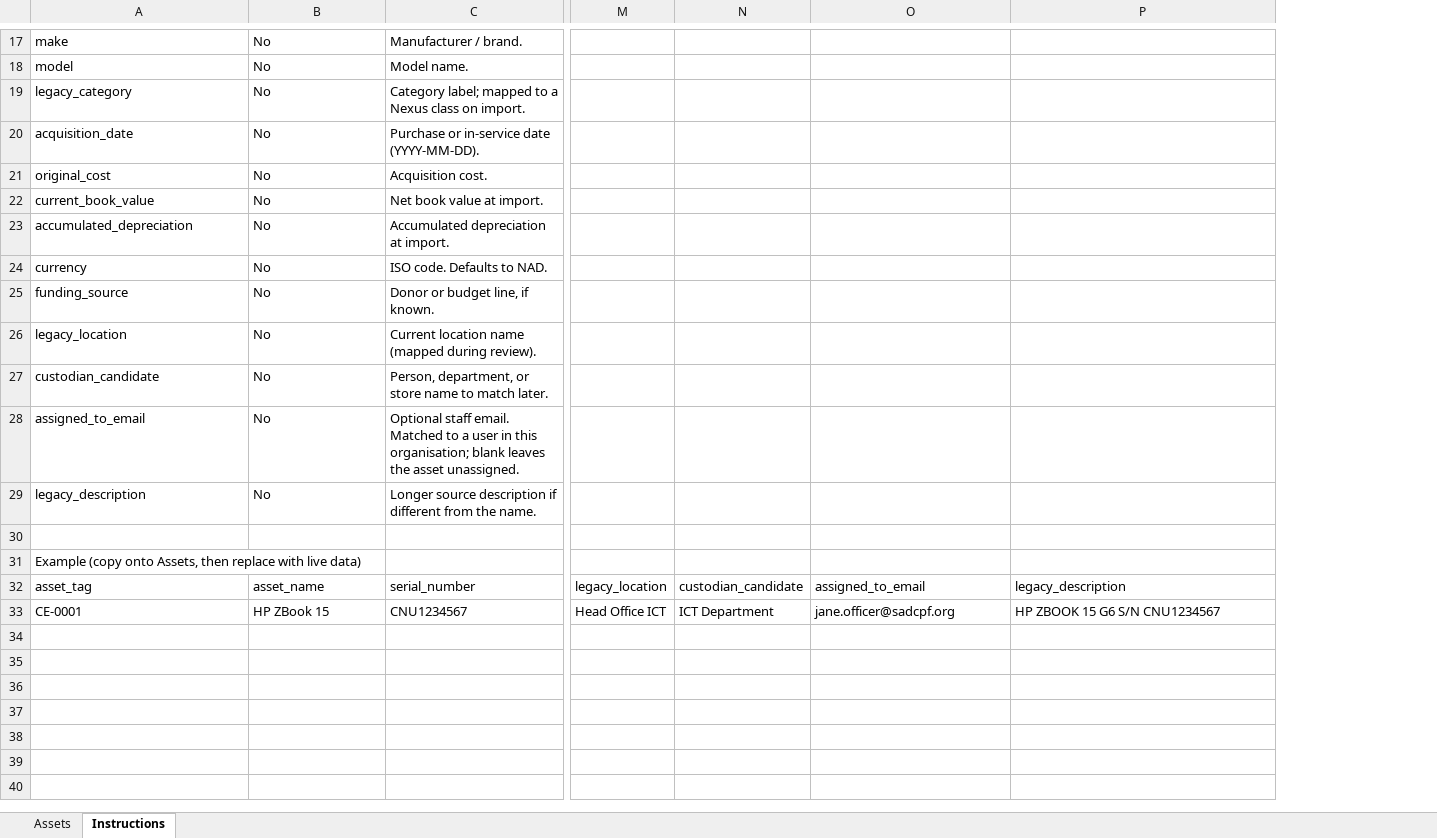
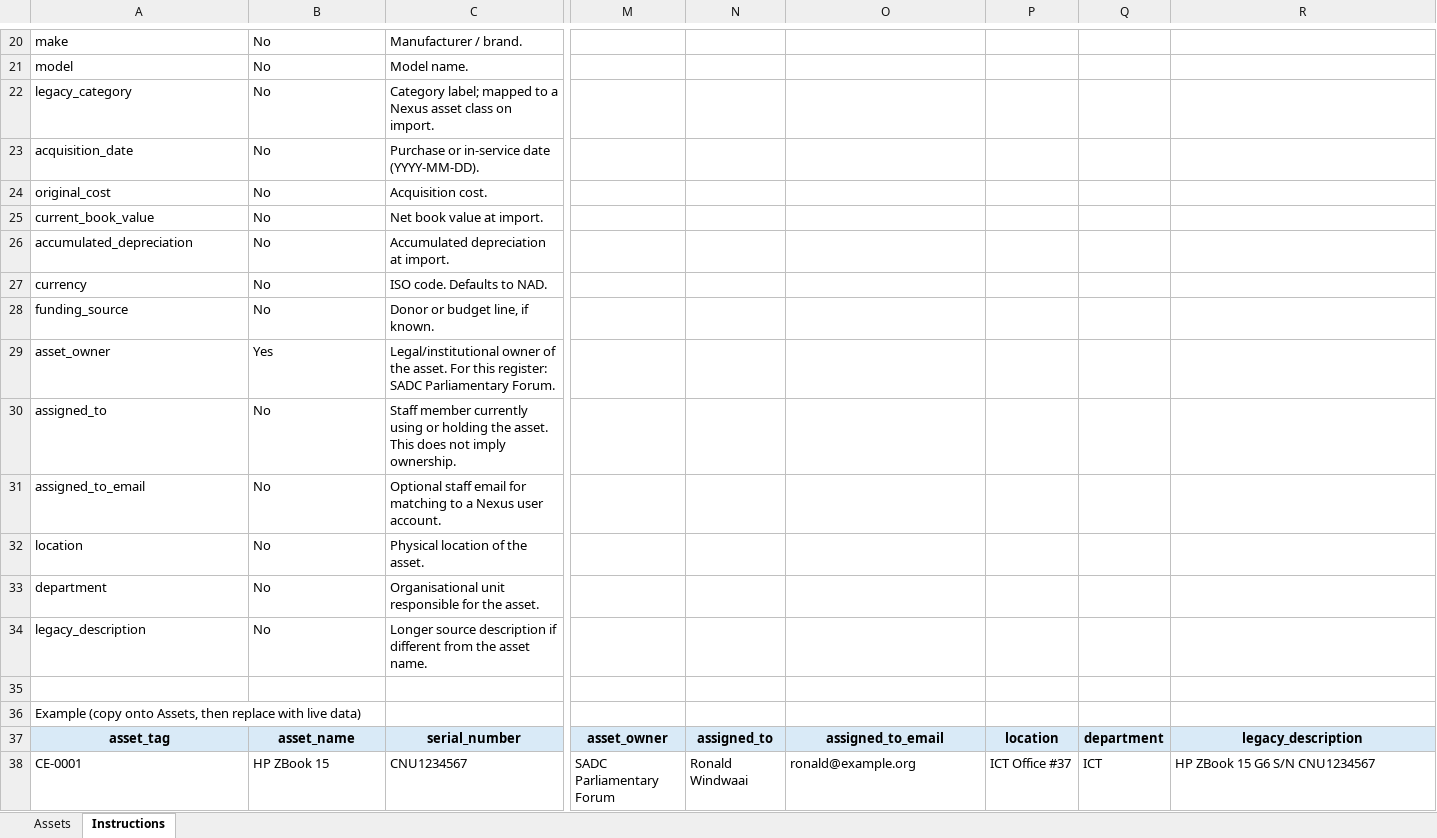
Before and after one commit to SADC-Parliamentary-Forum/SADCPFNexus, an Excel workbook: api/resources/assets/sadcpf-asset-import-template.xlsx, sheet Instructions, drawn as a sheet; only a part is shown, gaps mark what is left out; values as stored, in another font and other column widths than the file's, no borders; removed rows and columns are numbered as before the commit, all else as after; rows hold the shown columns only; the diff covers the shown part only; the diff names each change by its address in the sheet, - before the commit and + after, or states it on an @@ line.

```diff
--- a/api/resources/assets/sadcpf-asset-import-template.xlsx (sheet Instructions)
+++ b/api/resources/assets/sadcpf-asset-import-template.xlsx (sheet Instructions)
-column M, rows 32-33: legacy_location | Head Office ICT
-column N, rows 32-33: custodian_candidate | ICT Department
+column M, rows 37-38: asset_owner | SADC Parliamentary Forum
+column N, rows 37-38: assigned_to | Ronald Windwaai
+column P, rows 37-38: location | ICT Office #37
+column Q, rows 37-38: department | ICT
-C22: …a Nexus class on…
+C22: …a Nexus asset class on…
-row 26: legacy_location | No | Current location name (mapped during review).
+row 29: asset_owner | Yes | Legal/institutional owner of the asset. For this register: SADC Parliamentary Forum.
-A30: custodian_candidate
+A30: assigned_to
-C30: Person, department, or store name to match later.
+C30: Staff member currently using or holding the asset. This does not imply ownership.
-C31: Optional staff email. Matched to a user in this organisation; blank leaves the asset unassigned.
+C31: Optional staff email for matching to a Nexus user account.
+row 32: location | No | Physical location of the asset.
+row 33: department | No | Organisational unit responsible for the asset.
-C34: …from the name.
+C34: …from the asset name.
@@ A37:C37 fill: none → #D9EAF7, bold: off → on, alignment: left → center @@
@@ O37 fill: none → #D9EAF7, bold: off → on, alignment: left → center @@
@@ R37 fill: none → #D9EAF7, bold: off → on, alignment: left → center @@
-O38: jane.officer@sadcpf.org
+O38: ronald@example.org
-R38: HP ZBOOK 15 G6 S/N CNU1234567
+R38: HP ZBook 15 G6 S/N CNU1234567
```
Also changed, not shown: 3 added rows, 4 edited cells, cell formats and merged cells elsewhere in this sheet, sheet Assets, 25 other files.
